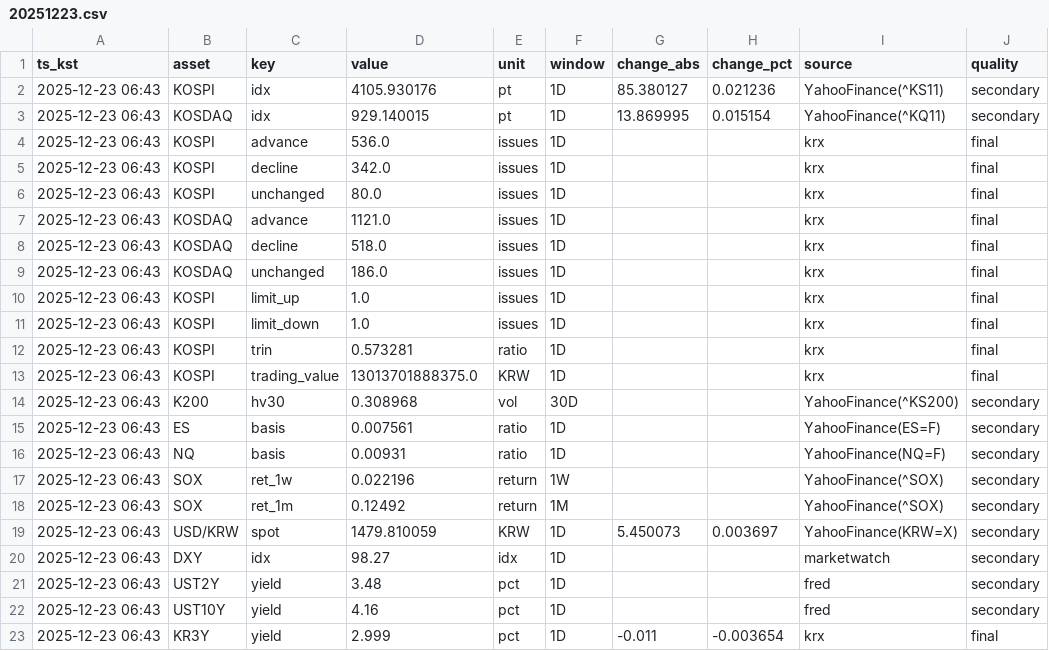
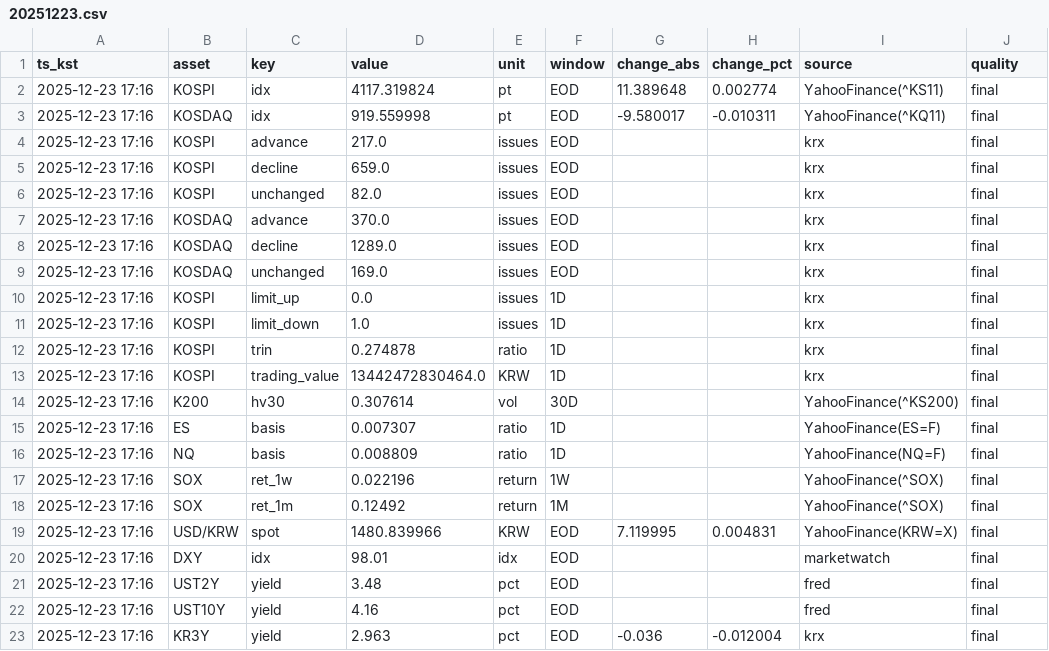
Before and after one commit to suchoforchat-creator/krx-feed, a CSV file: out/daily/20251223.csv, drawn as a sheet; only a part is shown; the diff covers the shown part only; the diff names each change by its address in the sheet, - before the commit and + after, or states it on an @@ line.

```diff
--- a/out/daily/20251223.csv
+++ b/out/daily/20251223.csv
-A2:A23 (ts_kst): 2025-12-23 06:43
+A2:A23 (ts_kst): 2025-12-23 17:16
-D2 (value): 4105.930176
+D2 (value): 4117.319824
-F2:F9 (window): 1D
+F2:F9 (window): EOD
-G2 (change_abs): 85.380127
+G2 (change_abs): 11.389648
-H2 (change_pct): 0.021236
+H2 (change_pct): 0.002774
-J2:J3 (quality): secondary
+J2:J3 (quality): final
-D3 (value): 929.140015
+D3 (value): 919.559998
-G3 (change_abs): 13.869995
+G3 (change_abs): -9.580017
-H3 (change_pct): 0.015154
+H3 (change_pct): -0.010311
-D4 (value): 536.0
+D4 (value): 217.0
-D5 (value): 342.0
+D5 (value): 659.0
-D6 (value): 80.0
+D6 (value): 82.0
-D7 (value): 1121.0
+D7 (value): 370.0
-D8 (value): 518.0
+D8 (value): 1289.0
-D9 (value): 186.0
+D9 (value): 169.0
-D10 (value): 1.0
+D10 (value): 0.0
-D12 (value): 0.573281
+D12 (value): 0.274878
-D13 (value): 13013701888375.0
+D13 (value): 13442472830464.0
-D14 (value): 0.308968
+D14 (value): 0.307614
-J14:J22 (quality): secondary
+J14:J22 (quality): final
-D15 (value): 0.007561
+D15 (value): 0.007307
-D16 (value): 0.00931
+D16 (value): 0.008809
-D19 (value): 1479.810059
+D19 (value): 1480.839966
-F19:F23 (window): 1D
+F19:F23 (window): EOD
-G19 (change_abs): 5.450073
+G19 (change_abs): 7.119995
-H19 (change_pct): 0.003697
+H19 (change_pct): 0.004831
-D20 (value): 98.27
+D20 (value): 98.01
-D23 (value): 2.999
+D23 (value): 2.963
-G23 (change_abs): -0.011
+G23 (change_abs): -0.036
-H23 (change_pct): -0.003654
+H23 (change_pct): -0.012004
```
Also changed, not shown: 42 edited cells elsewhere in this file, out/history.csv, 2 other files.
